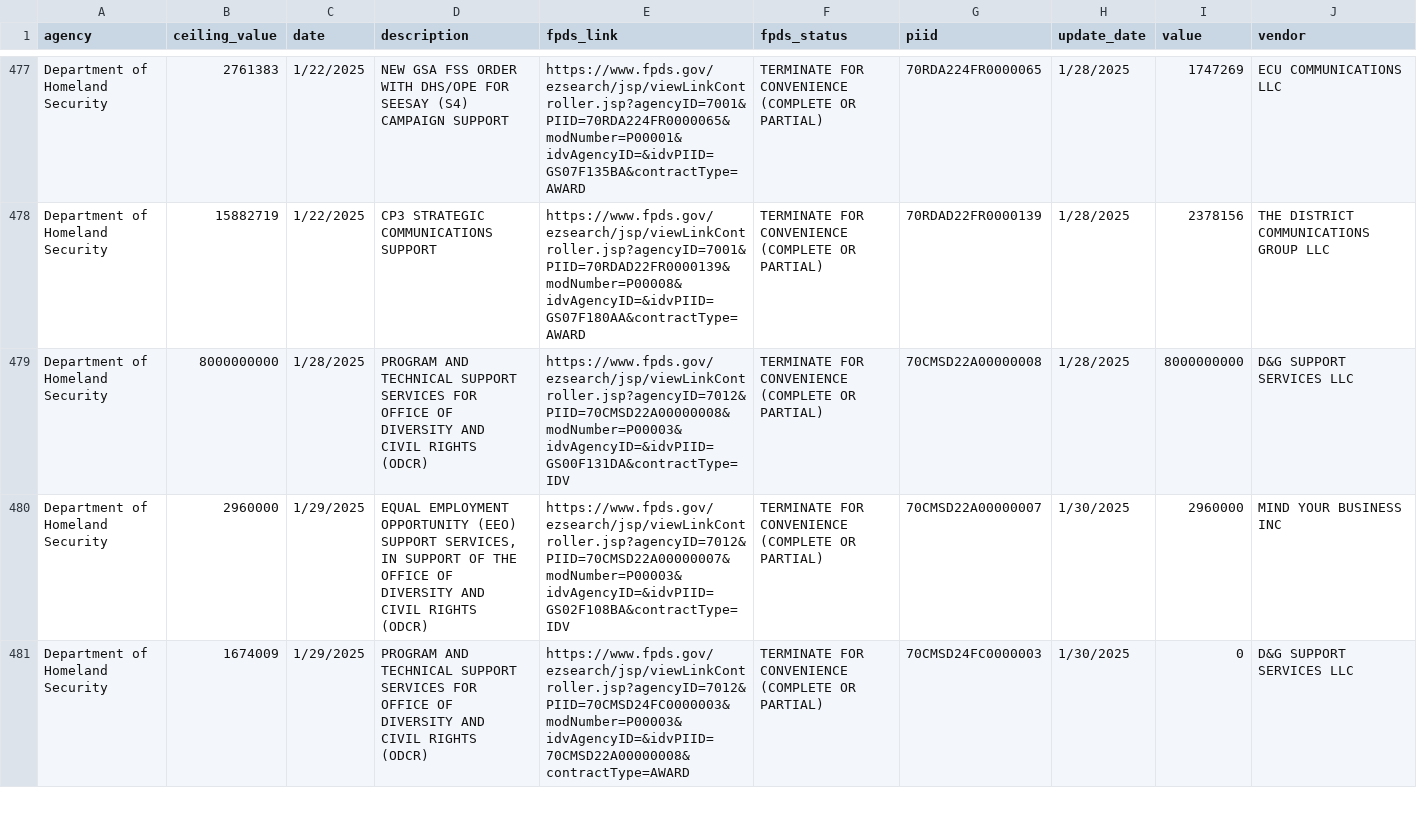
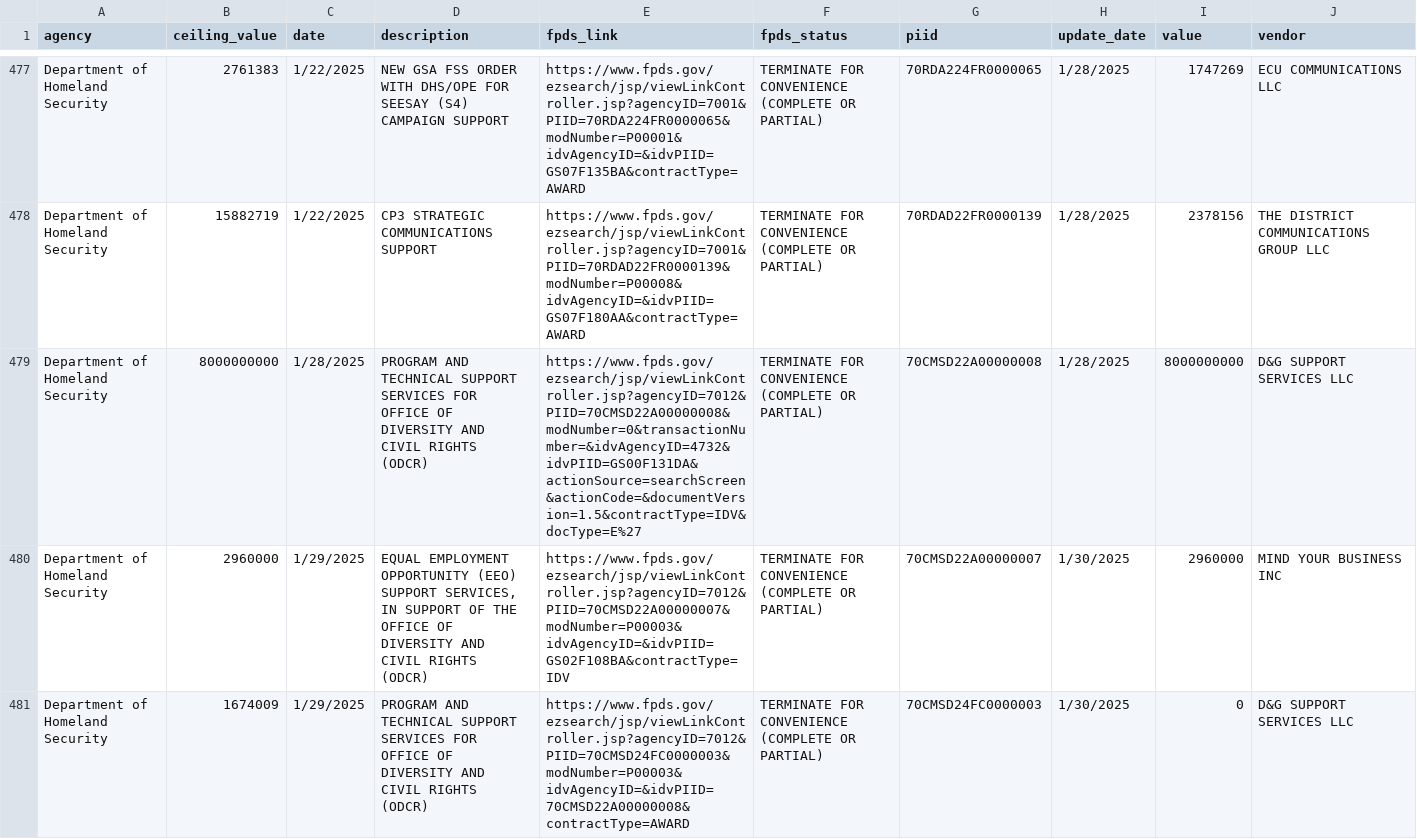
Before and after one commit to fartbagxp/doge, a CSV file: data/raw/doge_contracts_termination.csv, drawn as a sheet; only a part is shown, gaps mark what is left out.

```diff
--- a/data/raw/doge_contracts_termination.csv
+++ b/data/raw/doge_contracts_termination.csv
@@ -478,3 +478,3 @@
 "Department of Homeland Security",15882719,"1/22/2025","CP3 STRATEGIC COMMUNICATIONS SUPPORT","https://www.fpds.gov/ezsearch/jsp/viewLinkController.jsp?agencyID=7001&PIID=70RDAD22FR0000139&modNumber=P00008&idvAgencyID=&idvPIID=GS07F180AA&contractType=AWARD","TERMINATE FOR CONVENIENCE (COMPLETE OR PARTIAL)","70RDAD22FR0000139","1/28/2025",2378156,"THE DISTRICT COMMUNICATIONS GROUP LLC"
-"Department of Homeland Security",8000000000,"1/28/2025","PROGRAM AND TECHNICAL SUPPORT SERVICES FOR OFFICE OF DIVERSITY AND CIVIL RIGHTS (ODCR)","https://www.fpds.gov/ezsearch/jsp/viewLinkController.jsp?agencyID=7012&PIID=70CMSD22A00000008&modNumber=P00003&idvAgencyID=&idvPIID=GS00F131DA&contractType=IDV","TERMINATE FOR CONVENIENCE (COMPLETE OR PARTIAL)","70CMSD22A00000008","1/28/2025",8000000000,"D&G SUPPORT SERVICES LLC"
+"Department of Homeland Security",8000000000,"1/28/2025","PROGRAM AND TECHNICAL SUPPORT SERVICES FOR OFFICE OF DIVERSITY AND CIVIL RIGHTS (ODCR)","https://www.fpds.gov/ezsearch/jsp/viewLinkController.jsp?agencyID=7012&PIID=70CMSD22A00000008&modNumber=0&transactionNumber=&idvAgencyID=4732&idvPIID=GS00F131DA&actionSource=searchScreen&actionCode=&documentVersion=1.5&contractType=IDV&docType=E%27","TERMINATE FOR CONVENIENCE (COMPLETE OR PARTIAL)","70CMSD22A00000008","1/28/2025",8000000000,"D&G SUPPORT SERVICES LLC"
 "Department of Homeland Security",2960000,"1/29/2025","EQUAL EMPLOYMENT OPPORTUNITY (EEO) SUPPORT SERVICES, IN SUPPORT OF THE OFFICE OF DIVERSITY AND CIVIL RIGHTS (ODCR)","https://www.fpds.gov/ezsearch/jsp/viewLinkController.jsp?agencyID=7012&PIID=70CMSD22A00000007&modNumber=P00003&idvAgencyID=&idvPIID=GS02F108BA&contractType=IDV","TERMINATE FOR CONVENIENCE (COMPLETE OR PARTIAL)","70CMSD22A00000007","1/30/2025",2960000,"MIND YOUR BUSINESS INC"
```
Also changed, not shown: 2 other files.
